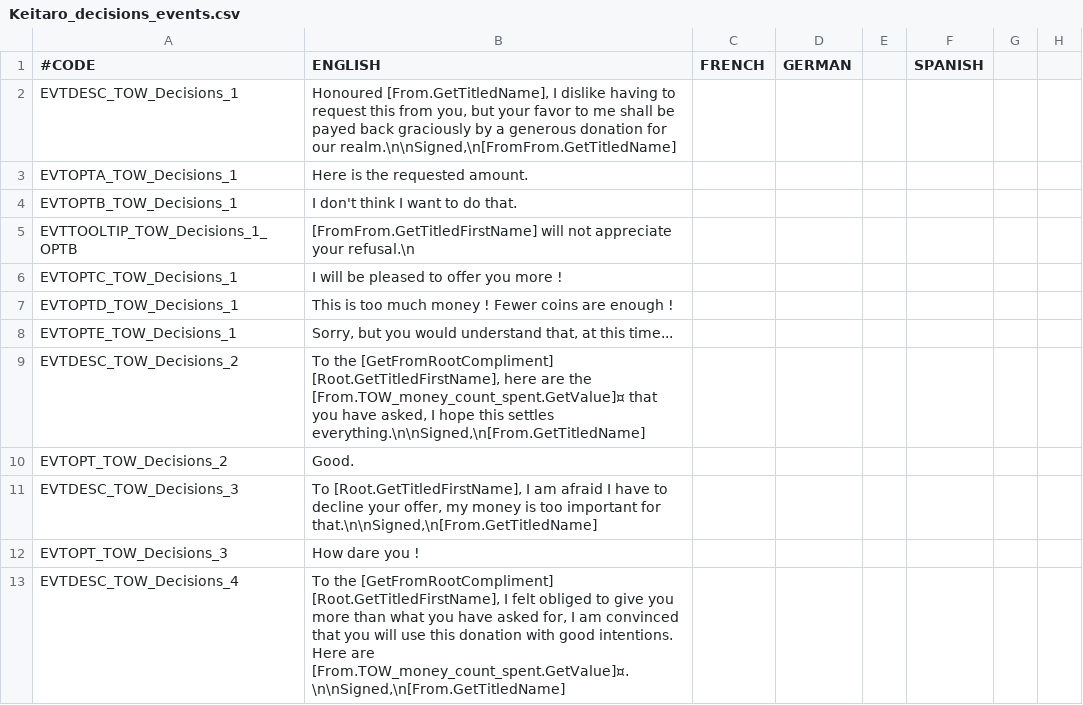
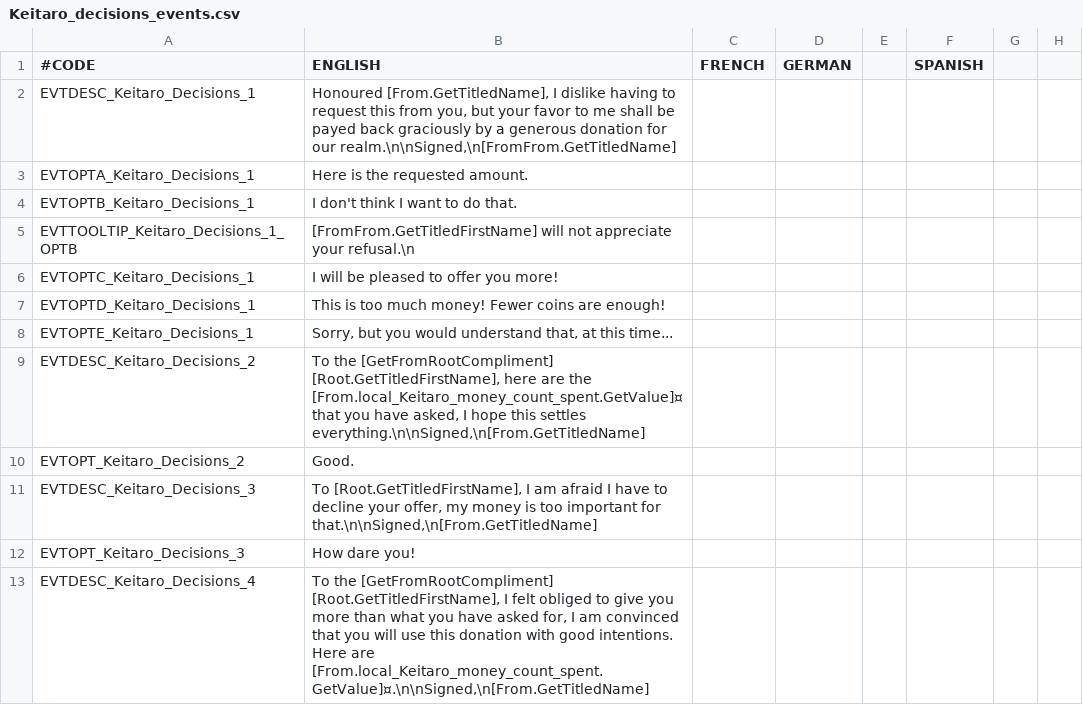
Before and after one commit to blackdragonTOW/Tides-of-Warcraft, a CSV file: localisation/Keitaro_decisions_events.csv, drawn as a sheet; only a part is shown; the diff covers the shown part only; the diff names each change by its address in the sheet, - before the commit and + after, or states it on an @@ line.

```diff
--- a/localisation/Keitaro_decisions_events.csv
+++ b/localisation/Keitaro_decisions_events.csv
-A2 (#CODE): EVTDESC_TOW_Decisions_1
+A2 (#CODE): EVTDESC_Keitaro_Decisions_1
-A3 (#CODE): EVTOPTA_TOW_Decisions_1
+A3 (#CODE): EVTOPTA_Keitaro_Decisions_1
-A4 (#CODE): EVTOPTB_TOW_Decisions_1
+A4 (#CODE): EVTOPTB_Keitaro_Decisions_1
-A5 (#CODE): EVTTOOLTIP_TOW_Decisions_1_OPTB
+A5 (#CODE): EVTTOOLTIP_Keitaro_Decisions_1_OPTB
-A6 (#CODE): EVTOPTC_TOW_Decisions_1
+A6 (#CODE): EVTOPTC_Keitaro_Decisions_1
-B6 (ENGLISH): I will be pleased to offer you more !
+B6 (ENGLISH): I will be pleased to offer you more!
-A7 (#CODE): EVTOPTD_TOW_Decisions_1
+A7 (#CODE): EVTOPTD_Keitaro_Decisions_1
-B7 (ENGLISH): …too much money ! Fewer coins are enough !
+B7 (ENGLISH): …too much money! Fewer coins are enough!
-A8 (#CODE): EVTOPTE_TOW_Decisions_1
+A8 (#CODE): EVTOPTE_Keitaro_Decisions_1
-A9 (#CODE): EVTDESC_TOW_Decisions_2
+A9 (#CODE): EVTDESC_Keitaro_Decisions_2
-B9 (ENGLISH): …are the [From.TOW_money_count_spent.GetValue]¤ that you…
+B9 (ENGLISH): …are the [From.local_Keitaro_money_count_spent.GetValue]¤ that you…
-A10 (#CODE): EVTOPT_TOW_Decisions_2
+A10 (#CODE): EVTOPT_Keitaro_Decisions_2
-A11 (#CODE): EVTDESC_TOW_Decisions_3
+A11 (#CODE): EVTDESC_Keitaro_Decisions_3
-A12 (#CODE): EVTOPT_TOW_Decisions_3
+A12 (#CODE): EVTOPT_Keitaro_Decisions_3
-B12 (ENGLISH): How dare you !
+B12 (ENGLISH): How dare you!
-A13 (#CODE): EVTDESC_TOW_Decisions_4
+A13 (#CODE): EVTDESC_Keitaro_Decisions_4
-B13 (ENGLISH): …Here are [From.TOW_money_count_spent.GetValue]¤.\n\nSigned,\n[From.GetTitledName]
+B13 (ENGLISH): …Here are [From.local_Keitaro_money_count_spent.GetValue]¤.\n\nSigned,\n[From.GetTitledName]
```
Also changed, not shown: 7 added rows and 7 edited cells elsewhere in this file, localisation/Keitaro_character_modifiers.csv, localisation/Keitaro_custom_tooltips.csv, 51 other files.
